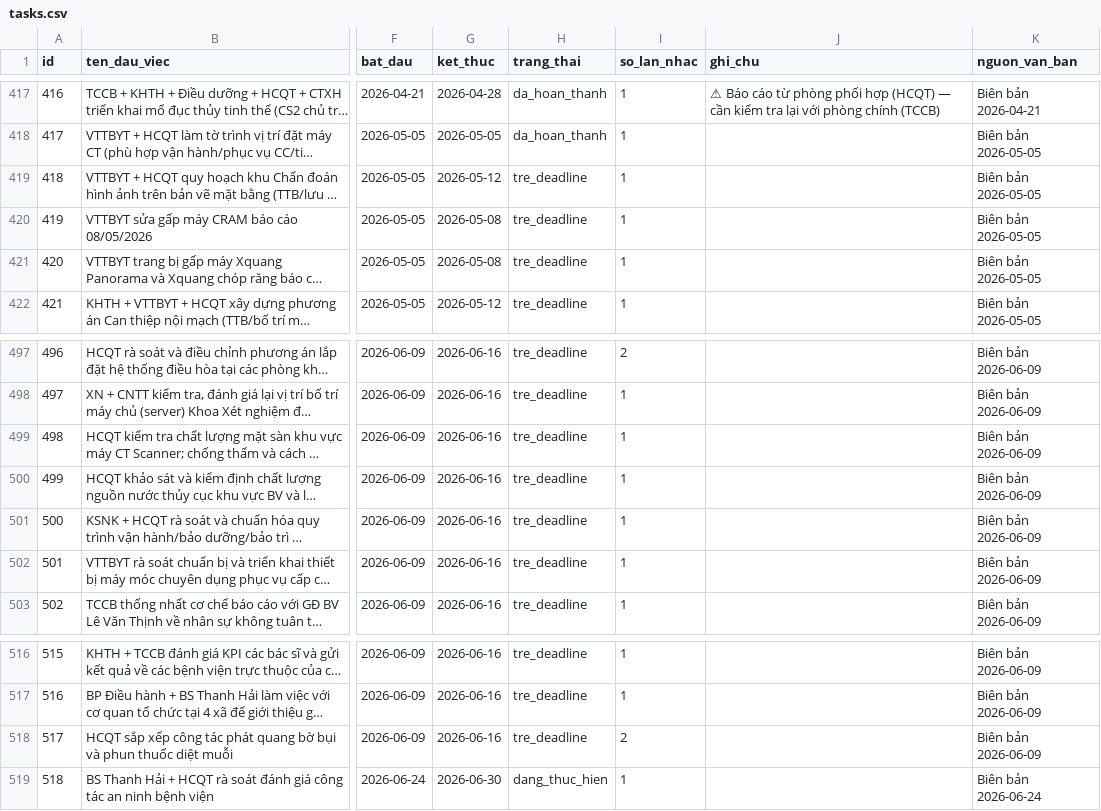
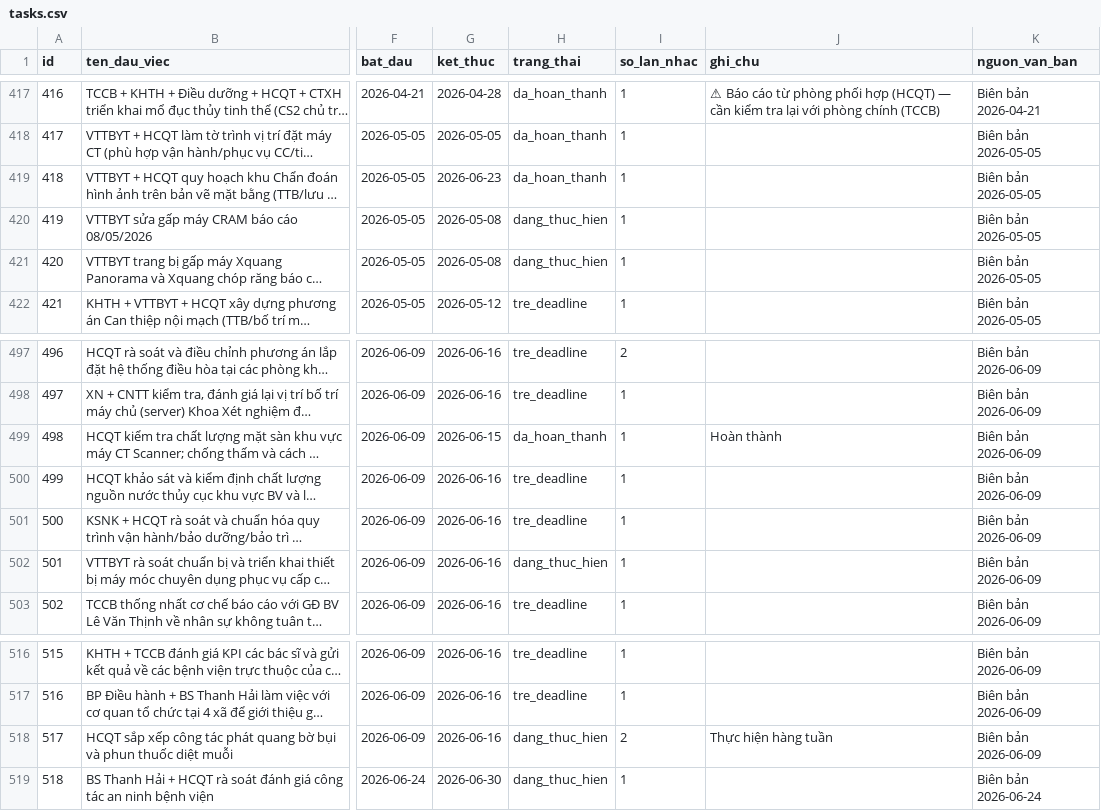
Before and after one commit to dragonhuynh/bvtd-progress, a CSV file: data/tasks.csv, drawn as a sheet; only a part is shown, gaps mark what is left out; long unchanged cells end in …; the diff names each change by its address in the sheet, - before the commit and + after, or states it on an @@ line.

```diff
--- a/data/tasks.csv
+++ b/data/tasks.csv
-G419 (ket_thuc): 2026-05-12
+G419 (ket_thuc): 2026-06-23
-H419 (trang_thai): tre_deadline
+H419 (trang_thai): da_hoan_thanh
-H420:H421 (trang_thai): tre_deadline
+H420:H421 (trang_thai): dang_thuc_hien
-G499 (ket_thuc): 2026-06-16
+G499 (ket_thuc): 2026-06-15
-H499 (trang_thai): tre_deadline
+H499 (trang_thai): da_hoan_thanh
-J499 (ghi_chu): (empty)
+J499 (ghi_chu): Hoàn thành
-H502 (trang_thai): tre_deadline
+H502 (trang_thai): dang_thuc_hien
-H518 (trang_thai): tre_deadline
+H518 (trang_thai): dang_thuc_hien
-J518 (ghi_chu): (empty)
+J518 (ghi_chu): Thực hiện hàng tuần
```
Also changed, not shown: data/update_log.csv, 4 other files.
